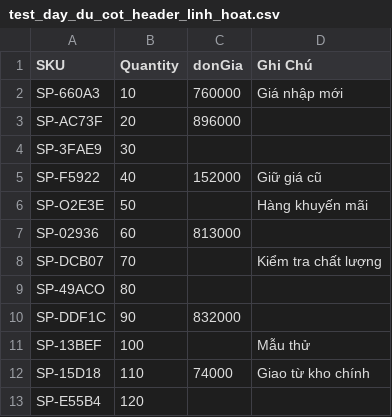
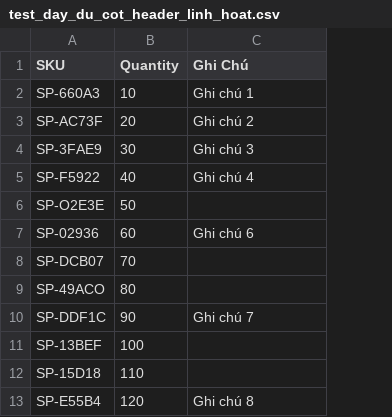
Before and after one commit to DoanVinhNhan/He-thong-Quan-ly-Kho-hang-don-gian---KTLT, a CSV file: CSV_test_case/test_day_du_cot_header_linh_hoat.csv, drawn as a sheet; removed rows and columns are numbered as before the commit, all else as after; the diff names each change by its address in the sheet, - before the commit and + after, or states it on an @@ line.

Commit message:
Update test_day_du_cot_header_linh_hoat.csv

```diff
--- a/CSV_test_case/test_day_du_cot_header_linh_hoat.csv
+++ b/CSV_test_case/test_day_du_cot_header_linh_hoat.csv
-column C (donGia), rows 2-12: 760000 | 896000 |  | 152000 |  | 813000 |  |  | 832000 |  | 74000
-C2 (Ghi Chú): Giá nhập mới
+C2 (Ghi Chú): Ghi chú 1
-C3 (Ghi Chú): (empty)
+C3 (Ghi Chú): Ghi chú 2
-C4 (Ghi Chú): (empty)
+C4 (Ghi Chú): Ghi chú 3
-C5 (Ghi Chú): Giữ giá cũ
+C5 (Ghi Chú): Ghi chú 4
-C6 (Ghi Chú): Hàng khuyến mãi
+C6 (Ghi Chú): (empty)
-C7 (Ghi Chú): (empty)
+C7 (Ghi Chú): Ghi chú 6
-C8 (Ghi Chú): Kiểm tra chất lượng
+C8 (Ghi Chú): (empty)
-C10 (Ghi Chú): (empty)
+C10 (Ghi Chú): Ghi chú 7
-C11 (Ghi Chú): Mẫu thử
+C11 (Ghi Chú): (empty)
-C12 (Ghi Chú): Giao từ kho chính
+C12 (Ghi Chú): (empty)
-C13 (Ghi Chú): (empty)
+C13 (Ghi Chú): Ghi chú 8
```
